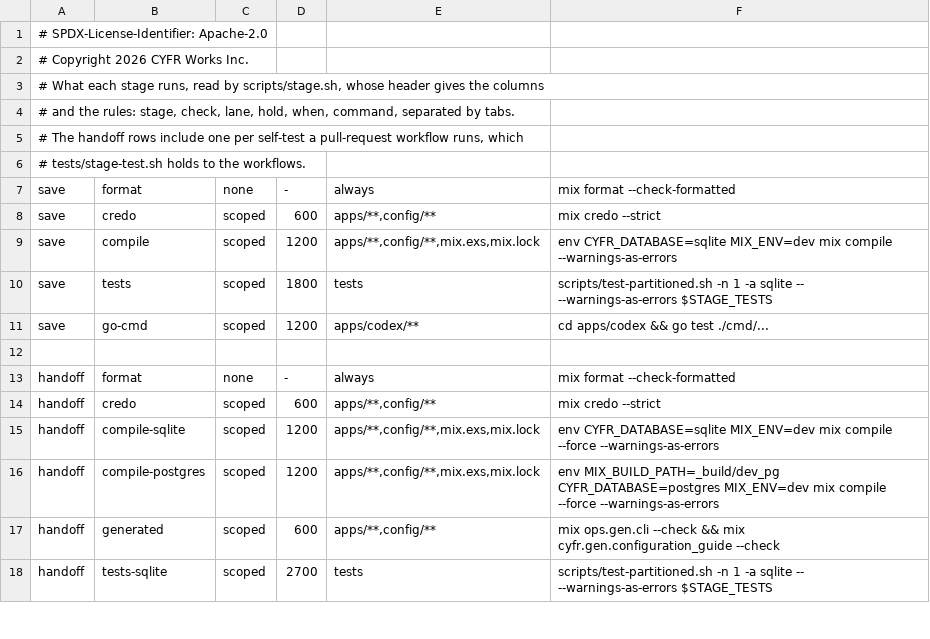
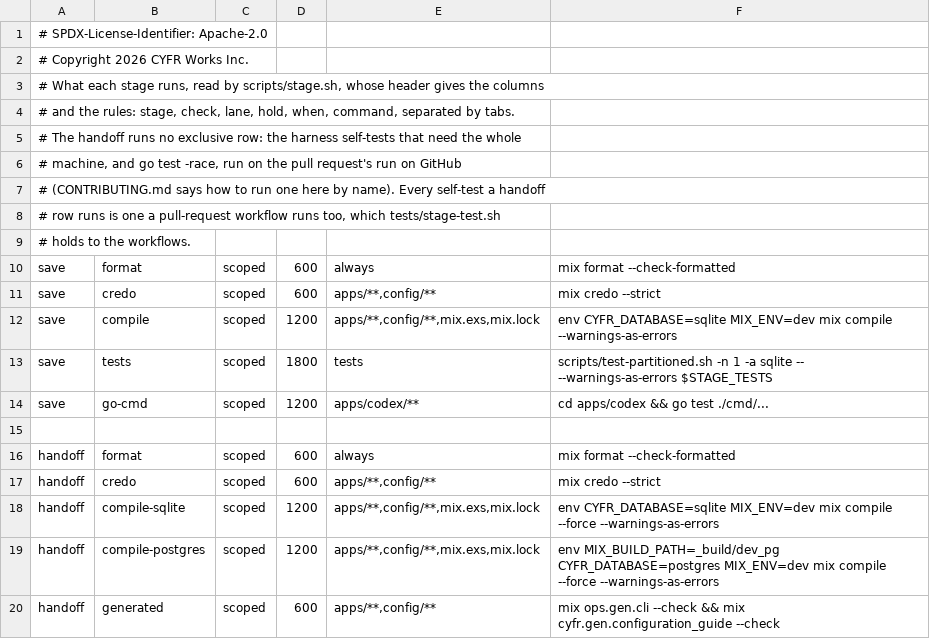
Before and after one commit to cyfrworks/cyfr, a TSV file: scripts/stages.tsv, drawn as a sheet; only a part is shown; the shorter side is filled out with more unchanged rows; the diff covers the shown part only.

Commit message:
The host proves no trees: the handoff runs scoped and proof rows only, the nightly's suites, flake list and weights run on CI, and the host keeps the janitor on a timer
The handoff's exclusive self-test rows and go-test leave scripts/stages.tsv:
the pull request's run on GitHub runs each of them, and CONTRIBUTING.md says
how to run one here by name. The nightly's suite, flakes and weights rows
leave it too; its janitor row is what the host's user timer runs. The format
rows queue scoped with a hold of 600, and with no row left in the none lane
scripts/stage.sh drops that lane and its git grep grammar.

heavy-check's default queue deadline is 14400 s, longer than every hold in
the table, so a stage row queued behind any one other row runs;
tests/heavy-check-test.sh holds the two together. tests/stage-test.sh now
holds that every self-test a handoff row runs is one a pull-request workflow
runs.

test.yml runs on a change to docker-compose.dev.yml, and takes a nightly
input under which each test shard runs its suite twice with the timing
formatter and uploads both runs; the kept-directory preparation moves into
Run tests, so the failed run's upload and the nightly's share one redaction.
.github/workflows/nightly.yml calls it once a night, lays the runs out as
scripts/lib/nightly.py reads them, writes the flake list and the weights into
its summary and artifacts, and leaves a differing table on nightly/weights
for its owner's pull request.

```diff
--- a/scripts/stages.tsv
+++ b/scripts/stages.tsv
@@ -4,5 +4,8 @@
 # and the rules: stage, check, lane, hold, when, command, separated by tabs.
-# The handoff rows include one per self-test a pull-request workflow runs, which
-# tests/stage-test.sh holds to the workflows.
-save	format	none	-	always	mix format --check-formatted
+# The handoff runs no exclusive row: the harness self-tests that need the whole
+# machine, and go test -race, run on the pull request's run on GitHub
+# (CONTRIBUTING.md says how to run one here by name). Every self-test a handoff
+# row runs is one a pull-request workflow runs too, which tests/stage-test.sh
+# holds to the workflows.
+save	format	scoped	600	always	mix format --check-formatted
 save	credo	scoped	600	apps/**,config/**	mix credo --strict
@@ -12,3 +15,3 @@ save	go-cmd	scoped	1200	apps/codex/**	cd apps/codex && go test ./cmd/...
 
-handoff	format	none	-	always	mix format --check-formatted
+handoff	format	scoped	600	always	mix format --check-formatted
 handoff	credo	scoped	600	apps/**,config/**	mix credo --strict
```
Also changed, not shown: 15 removed rows elsewhere in this file, 8 other files.
